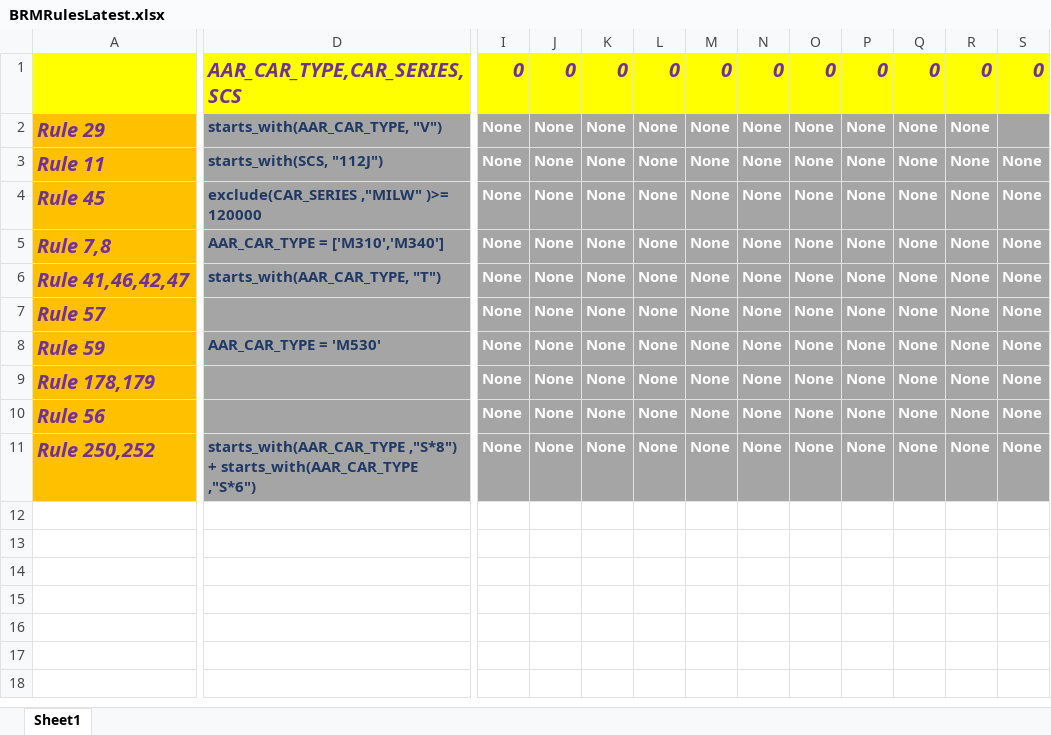
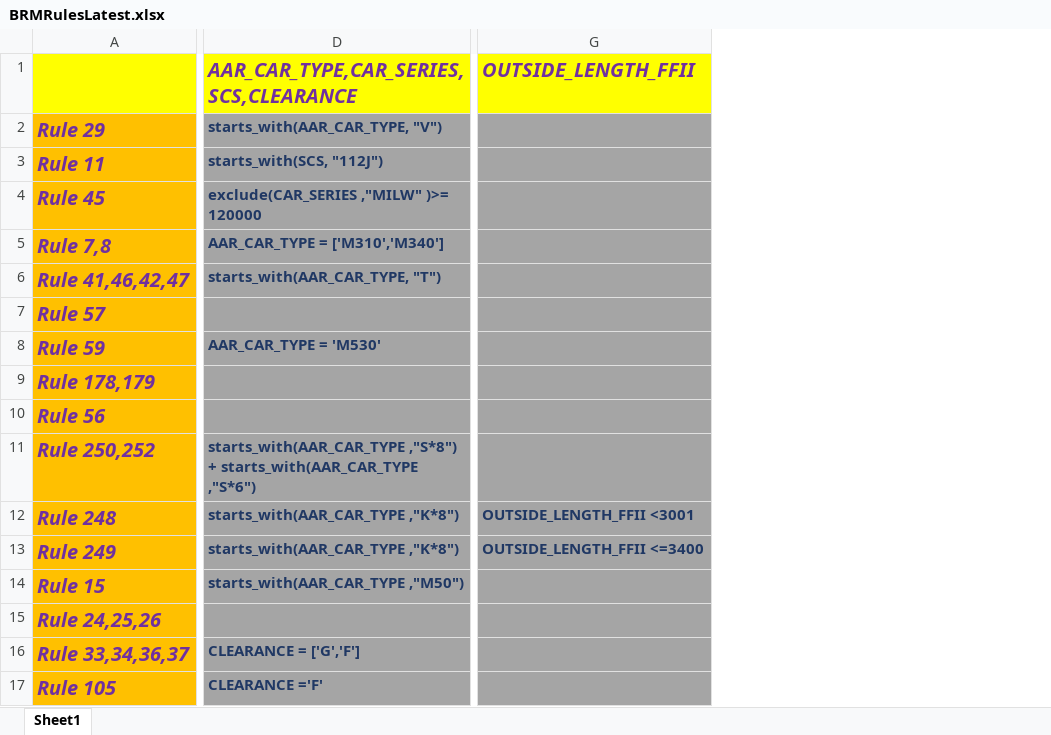
Before and after one commit to zeroprg/python-brm, an Excel workbook: main/app/brm_core/BRMRulesLatest.xlsx, sheet Sheet1, drawn as a sheet; only a part is shown, gaps mark what is left out; values as stored, in another font and other column widths than the file's, no borders; removed rows and columns are numbered as before the commit, all else as after; rows hold the shown columns only; the diff covers the shown part only; the diff names each change by its address in the sheet, - before the commit and + after, or states it on an @@ line.

```diff
--- a/main/app/brm_core/BRMRulesLatest.xlsx (sheet Sheet1)
+++ b/main/app/brm_core/BRMRulesLatest.xlsx (sheet Sheet1)
+column G (OUTSIDE_LENGTH_FFII), empty
-column I (0), rows 2-11: all None
-column J (0), rows 2-11: all None
-column K (0), rows 2-11: all None
-column L (0), rows 2-11: all None
-column M (0), rows 2-11: all None
-column N (0), rows 2-11: all None
-column O (0), rows 2-11: all None
-column P (0), rows 2-11: all None
-column Q (0), rows 2-11: all None
-column R (0), rows 2-11: all None
-column S (0), rows 3-11: all None
-D1: AAR_CAR_TYPE,CAR_SERIES,SCS
+D1: AAR_CAR_TYPE,CAR_SERIES,SCS,CLEARANCE
+row 12: Rule 248 | starts_with(AAR_CAR_TYPE ,"K*8") | OUTSIDE_LENGTH_FFII <3001
+row 13: Rule 249 | starts_with(AAR_CAR_TYPE ,"K*8") | OUTSIDE_LENGTH_FFII <=3400
+row 14: Rule 15 | starts_with(AAR_CAR_TYPE ,"M50")
+row 15: Rule 24,25,26
+row 16: Rule 33,34,36,37 | CLEARANCE = ['G','F']
+row 17: Rule 105 | CLEARANCE ='F'
```
Also changed, not shown: 1 removed column and 3 edited cells elsewhere in this sheet, 1 other file.
